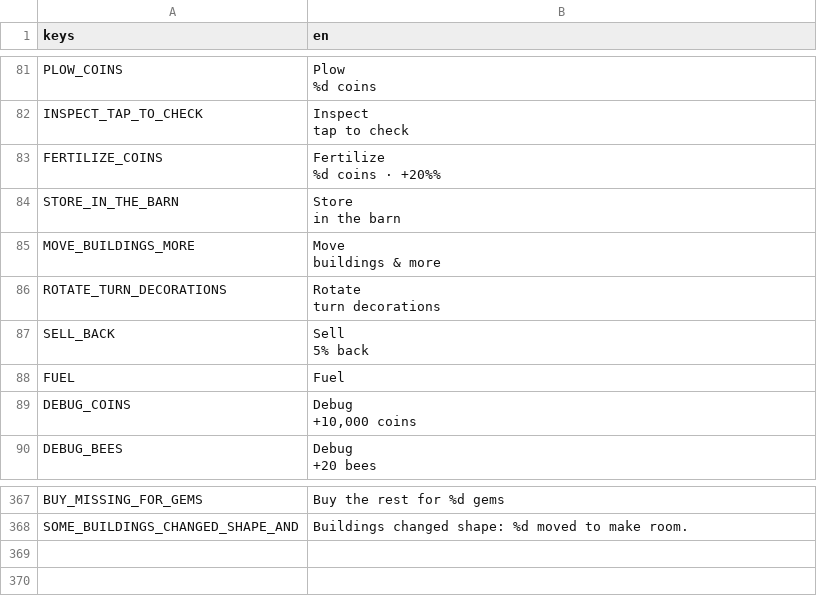
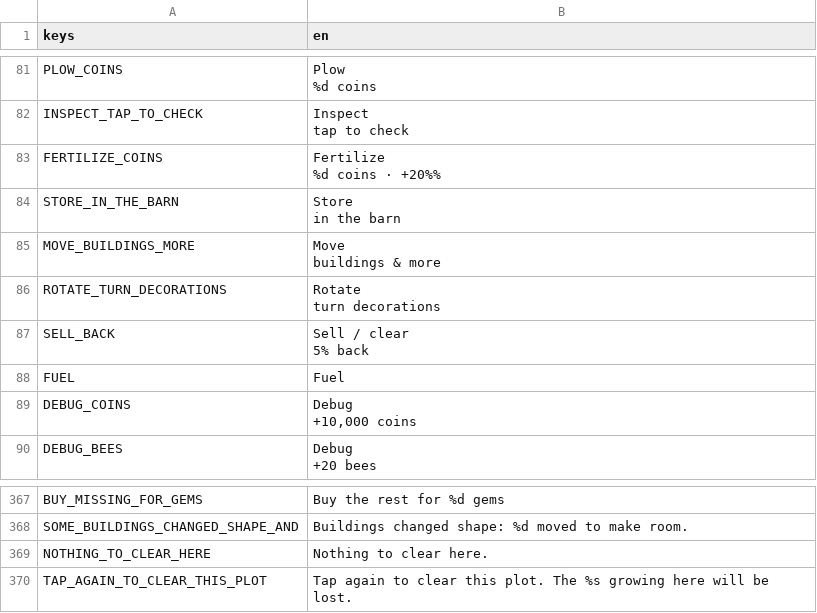
Before and after one commit to aniket-patra-1998/farm-game, a CSV file: locale/strings.csv, drawn as a sheet; only a part is shown, gaps mark what is left out; ↵ is a line break in a cell; the diff names each change by its address in the sheet, - before the commit and + after, or states it on an @@ line.

```diff
--- a/locale/strings.csv
+++ b/locale/strings.csv
-B87 (en): Sell ↵ 5% back
+B87 (en): Sell / clear ↵ 5% back
+row 369: NOTHING_TO_CLEAR_HERE | Nothing to clear here.
+row 370: TAP_AGAIN_TO_CLEAR_THIS_PLOT | Tap again to clear this plot. The %s growing here will be lost.
```
Also changed, not shown: 13 other files.
